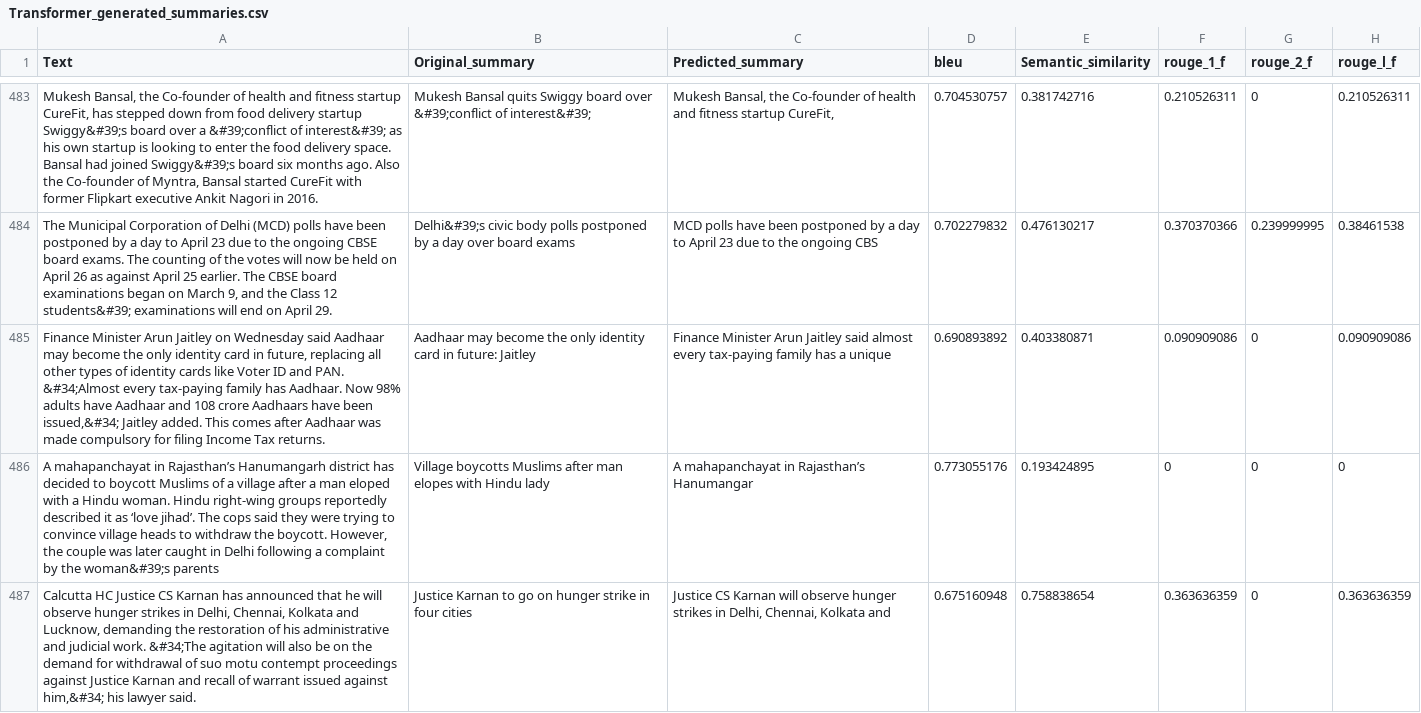
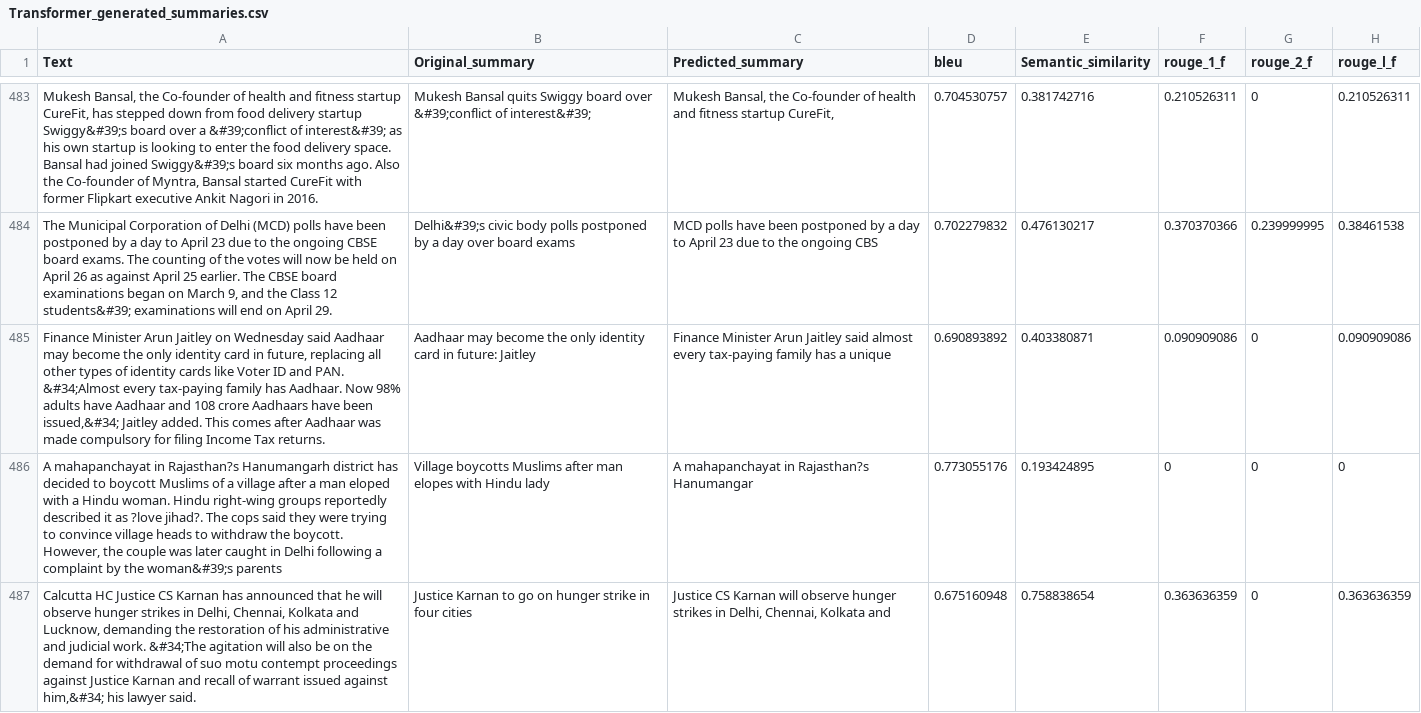
Before and after one commit to SwagatSBhuyan/Abstractive-Text-Summarization-using-RNN, a CSV file: datasets/test_data/Transformer_generated_summaries.csv, drawn as a sheet; only a part is shown, gaps mark what is left out; the diff covers the shown part only; the diff names each change by its address in the sheet, - before the commit and + after, or states it on an @@ line.

```diff
--- a/datasets/test_data/Transformer_generated_summaries.csv
+++ b/datasets/test_data/Transformer_generated_summaries.csv
-A486 (Text): …mahapanchayat in Rajasthan’s Hanumangarh district has decided to boycott Muslims of a village after a man eloped with a Hindu woman. Hindu right-wing groups reportedly described it as ‘love jihad’. The cops…
+A486 (Text): …mahapanchayat in Rajasthan?s Hanumangarh district has decided to boycott Muslims of a village after a man eloped with a Hindu woman. Hindu right-wing groups reportedly described it as ?love jihad?. The cops…
-C486 (Predicted_summary): A mahapanchayat in Rajasthan’s Hanumangar
+C486 (Predicted_summary): A mahapanchayat in Rajasthan?s Hanumangar
```
Also changed, not shown: 79 edited cells elsewhere in this file, 12 other files.
